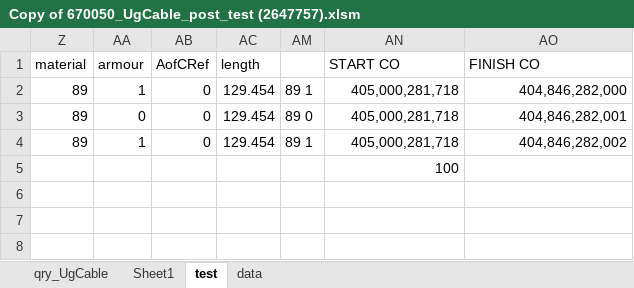
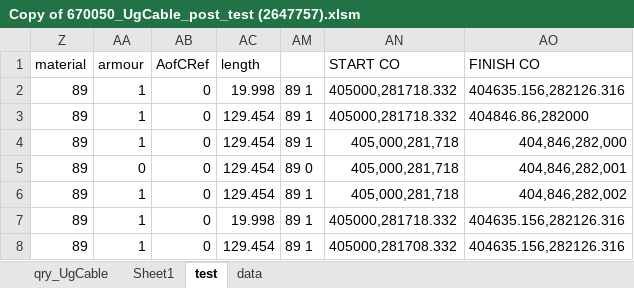
Before and after one commit to yuchen-w/EMU-to-Aspen, an Excel workbook: Copy of 670050_UgCable_post_test (2647757).xlsm, sheet test, drawn as a sheet; values as stored, in another font and other column widths than the file's, no borders; conditional formats not drawn; removed rows and columns are numbered as before the commit, all else as after; the diff names each change by its address in the sheet, - before the commit and + after, or states it on an @@ line.

Commit message:
Bug fixes
Fixed:
- Correct reference to length column
- Search range start point

```diff
--- a/Copy of 670050_UgCable_post_test (2647757).xlsm (sheet test)
+++ b/Copy of 670050_UgCable_post_test (2647757).xlsm (sheet test)
+row 2: 89 | 1 | 0 | 19.998 | 89 1 | 405000,281718.332 | 404635.156,282126.316
+row 3: 89 | 1 | 0 | 129.454 | 89 1 | 405000,281718.332 | 404846.86,282000
-row 5:  |  |  |  |  | 100
+row 7: 89 | 1 | 0 | 19.998 | 89 1 | 405000,281718.332 | 404635.156,282126.316
+row 8: 89 | 1 | 0 | 129.454 | 89 1 | 405000,281708.332 | 404635.156,282126.316
```
Also changed, not shown: sheet data, formulas that keep their value, hidden cells.
